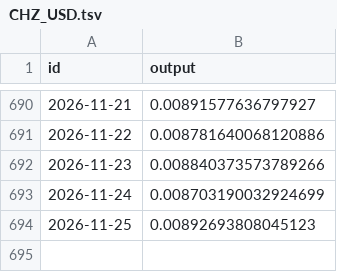
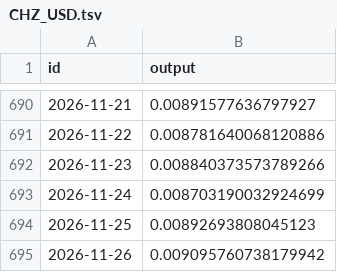
Before and after one commit to sablier-labs/price-data, a TSV file: crypto/CHZ_USD.tsv, drawn as a sheet; only a part is shown, gaps mark what is left out.

```diff
--- a/crypto/CHZ_USD.tsv
+++ b/crypto/CHZ_USD.tsv
@@ -694 +694,2 @@ id	output
 "2026-11-25"	0.00892693808045123
+"2026-11-26"	0.009095760738179942
```
Also changed, not shown: crypto/MON_USD.tsv, crypto/SCR_USD.tsv, 23 other files.
